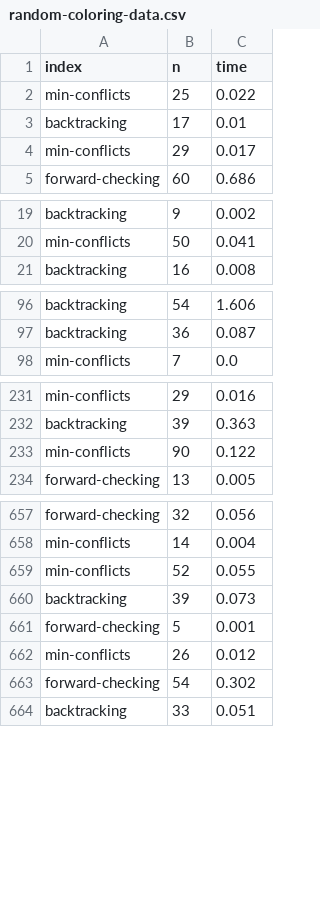
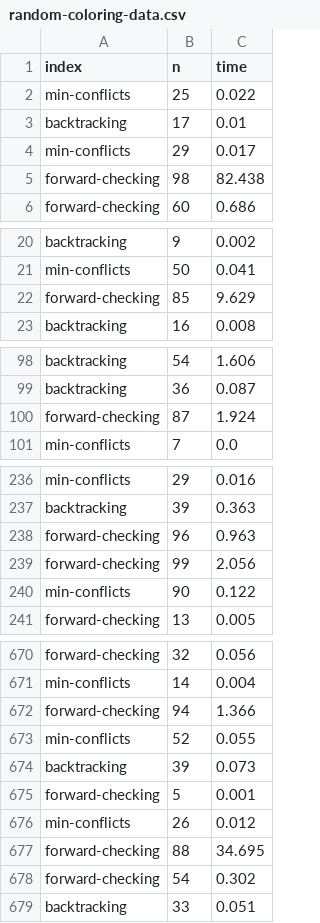
Before and after one commit to klutometis/aima, a CSV file: random-coloring-data.csv, drawn as a sheet; only a part is shown, gaps mark what is left out; the diff covers the shown part only.

```diff
--- a/random-coloring-data.csv
+++ b/random-coloring-data.csv
@@ -4,2 +4,3 @@ backtracking,17,0.01
 min-conflicts,29,0.017
+forward-checking,98,82.438
 forward-checking,60,0.686
@@ -20,2 +21,3 @@ backtracking,9,0.002
 min-conflicts,50,0.041
+forward-checking,85,9.629
 backtracking,16,0.008
@@ -97,2 +99,3 @@ backtracking,54,1.606
 backtracking,36,0.087
+forward-checking,87,1.924
 min-conflicts,7,0.0
@@ -232,2 +237,4 @@ min-conflicts,29,0.016
 backtracking,39,0.363
+forward-checking,96,0.963
+forward-checking,99,2.056
 min-conflicts,90,0.122
@@ -658,2 +671,3 @@ forward-checking,32,0.056
 min-conflicts,14,0.004
+forward-checking,94,1.366
 min-conflicts,52,0.055
@@ -662,2 +676,3 @@ forward-checking,5,0.001
 min-conflicts,26,0.012
+forward-checking,88,34.695
 forward-checking,54,0.302
```
Also changed, not shown: 8 added rows elsewhere in this file, 1 other file.
